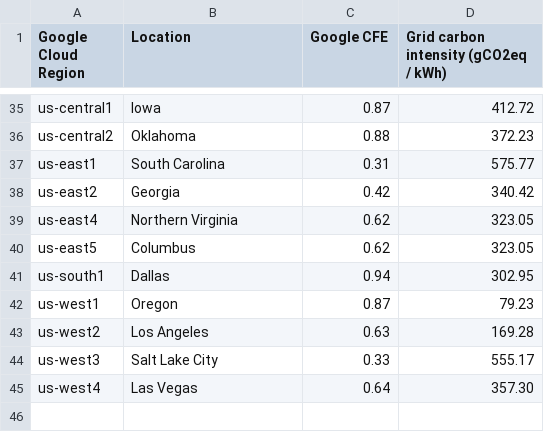
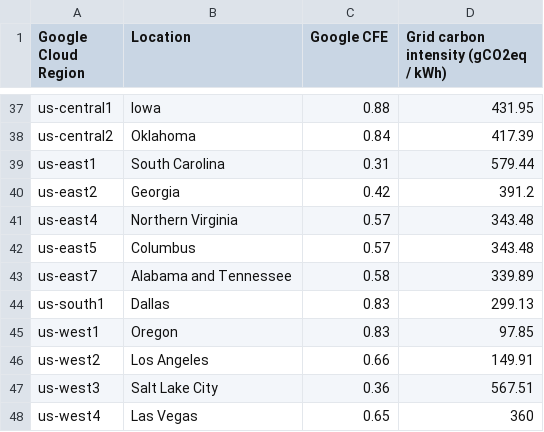
Before and after one commit to fvaleye/tracarbon, a CSV file: tracarbon/locations/data/grid-emissions-factors-gcp.csv, drawn as a sheet; only a part is shown, gaps mark what is left out; addresses are those after the commit; the diff covers the shown part only; the diff names each change by its address in the sheet, - before the commit and + after, or states it on an @@ line.

```diff
--- a/tracarbon/locations/data/grid-emissions-factors-gcp.csv
+++ b/tracarbon/locations/data/grid-emissions-factors-gcp.csv
-C37 (Google CFE): 0.87
+C37 (Google CFE): 0.88
-D37: 412.72
+D37: 431.95
-C38 (Google CFE): 0.88
+C38 (Google CFE): 0.84
-D38: 372.23
+D38: 417.39
-D39: 575.77
+D39: 579.44
-D40: 340.42
+D40: 391.2
-C41:C42 (Google CFE): 0.62
+C41:C42 (Google CFE): 0.57
-D41:D42: 323.05
+D41:D42: 343.48
+row 43: us-east7 | Alabama and Tennessee | 0.58 | 339.89
-C44 (Google CFE): 0.94
+C44 (Google CFE): 0.83
-D44: 302.95
+D44: 299.13
-C45 (Google CFE): 0.87
+C45 (Google CFE): 0.83
-D45: 79.23
+D45: 97.85
-C46 (Google CFE): 0.63
+C46 (Google CFE): 0.66
-D46: 169.28
+D46: 149.91
-C47 (Google CFE): 0.33
+C47 (Google CFE): 0.36
-D47: 555.17
+D47: 567.51
-C48 (Google CFE): 0.64
+C48 (Google CFE): 0.65
-D48: 357.30
+D48: 360
```
Also changed, not shown: 2 added rows and 60 edited cells elsewhere in this file, 3 other files.
